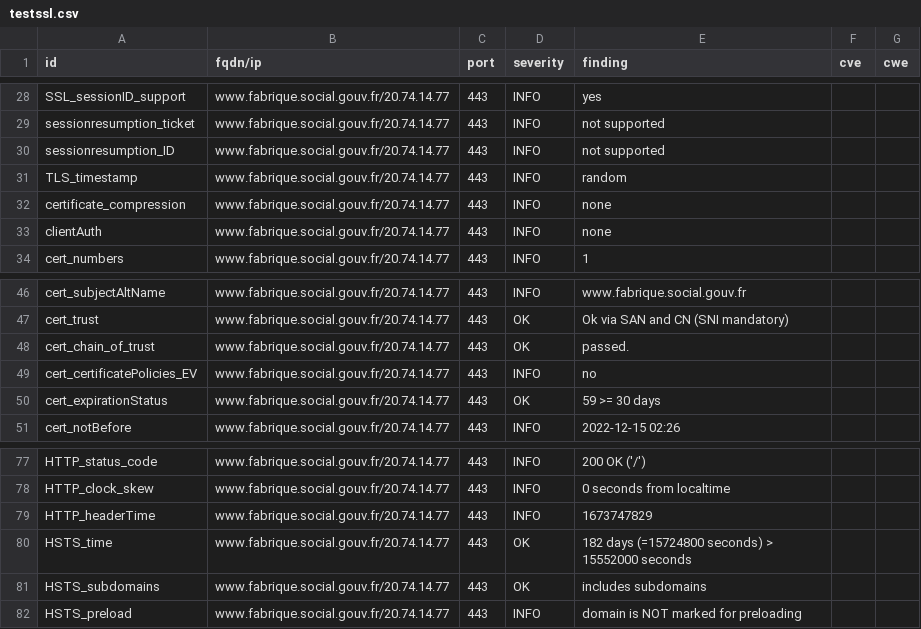
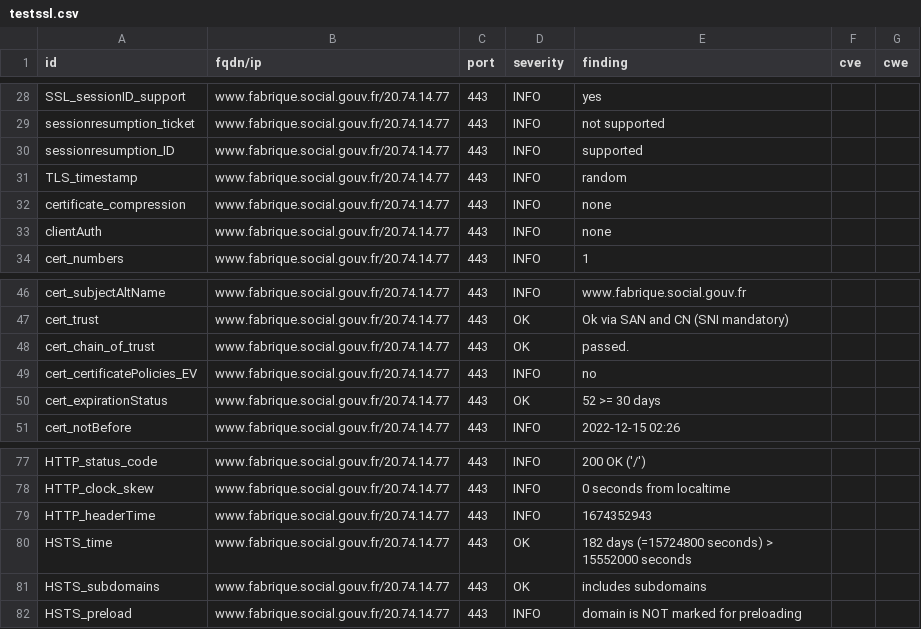
Before and after one commit to SocialGouv/dashlord-fabrique, a CSV file: results/aHR0cHM6Ly93d3cuZmFicmlxdWUuc29jaWFsLmdvdXYuZnI=/testssl.csv, drawn as a sheet; only a part is shown, gaps mark what is left out.

```diff
--- a/results/aHR0cHM6Ly93d3cuZmFicmlxdWUuc29jaWFsLmdvdXYuZnI=/testssl.csv
+++ b/results/aHR0cHM6Ly93d3cuZmFicmlxdWUuc29jaWFsLmdvdXYuZnI=/testssl.csv
@@ -29,3 +29,3 @@
 "sessionresumption_ticket","www.fabrique.social.gouv.fr/20.74.14.77","443","INFO","not supported","",""
-"sessionresumption_ID","www.fabrique.social.gouv.fr/20.74.14.77","443","INFO","not supported","",""
+"sessionresumption_ID","www.fabrique.social.gouv.fr/20.74.14.77","443","INFO","supported","",""
 "TLS_timestamp","www.fabrique.social.gouv.fr/20.74.14.77","443","INFO","random","",""
@@ -49,3 +49,3 @@
 "cert_certificatePolicies_EV","www.fabrique.social.gouv.fr/20.74.14.77","443","INFO","no","",""
-"cert_expirationStatus","www.fabrique.social.gouv.fr/20.74.14.77","443","OK","59 >= 30 days","",""
+"cert_expirationStatus","www.fabrique.social.gouv.fr/20.74.14.77","443","OK","52 >= 30 days","",""
 "cert_notBefore","www.fabrique.social.gouv.fr/20.74.14.77","443","INFO","2022-12-15 02:26","",""
@@ -78,3 +78,3 @@
 "HTTP_clock_skew","www.fabrique.social.gouv.fr/20.74.14.77","443","INFO","0 seconds from localtime","",""
-"HTTP_headerTime","www.fabrique.social.gouv.fr/20.74.14.77","443","INFO","1673747829","",""
+"HTTP_headerTime","www.fabrique.social.gouv.fr/20.74.14.77","443","INFO","1674352943","",""
 "HSTS_time","www.fabrique.social.gouv.fr/20.74.14.77","443","OK","182 days (=15724800 seconds) > 15552000 seconds","",""
```
Also changed, not shown: 11 other files.
